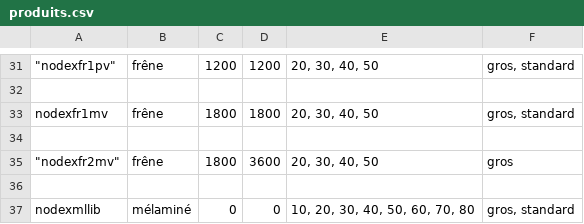
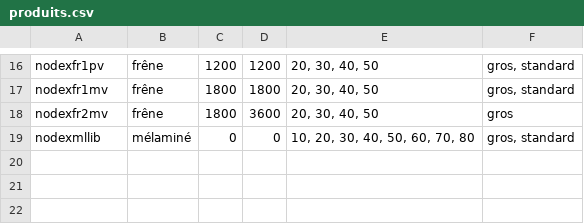
Before and after one commit to ACS-DDS/Project-J, a CSV file: catalogue/produits.csv, drawn as a sheet; only a part is shown, gaps mark what is left out; the diff covers the shown part only.

```diff
--- a/catalogue/produits.csv
+++ b/catalogue/produits.csv
@@ -31,7 +16,4 @@
-	"nodexfr1pv";"frêne";1200;1200;"20, 30, 40, 50";"gros, standard"
-
+"nodexfr1pv";"frêne";1200;1200;"20, 30, 40, 50";"gros, standard"
 "nodexfr1mv";"frêne";1800;1800;"20, 30, 40, 50";"gros, standard"
-
-	"nodexfr2mv";"frêne";1800;3600;"20, 30, 40, 50";"gros"
-
+"nodexfr2mv";"frêne";1800;3600;"20, 30, 40, 50";"gros"
 "nodexmllib";"mélaminé";0;0;"10, 20, 30, 40, 50, 60, 70, 80";"gros, standard"
```
Also changed, not shown: 15 removed rows and 7 edited cells elsewhere in this file, 36 other files.
